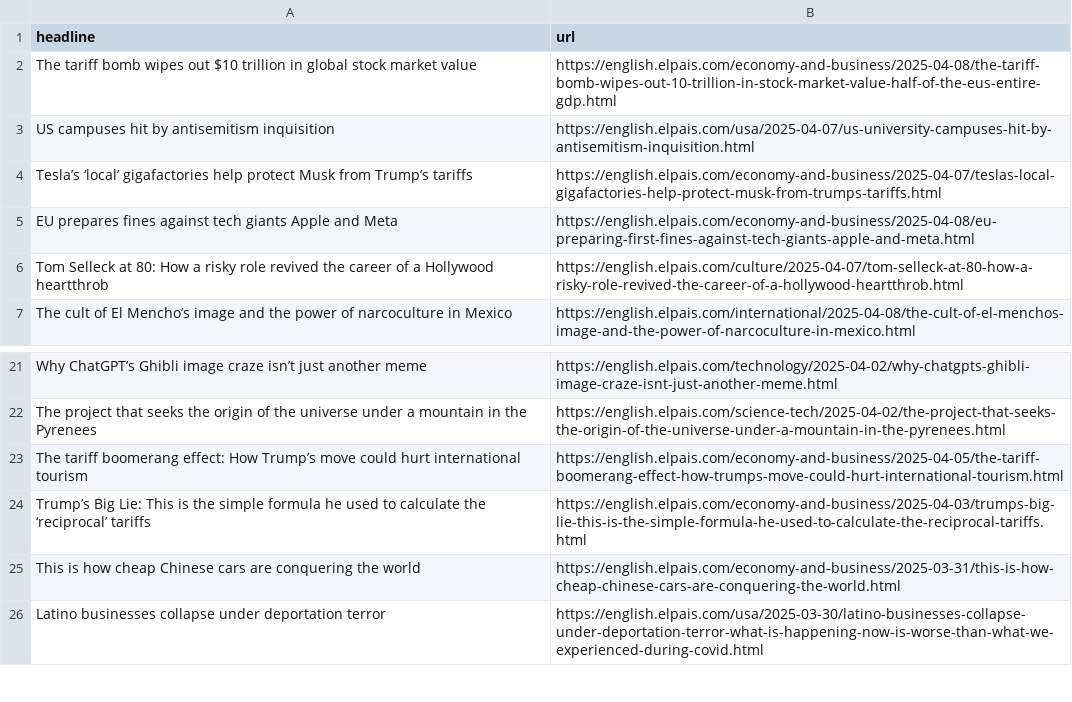
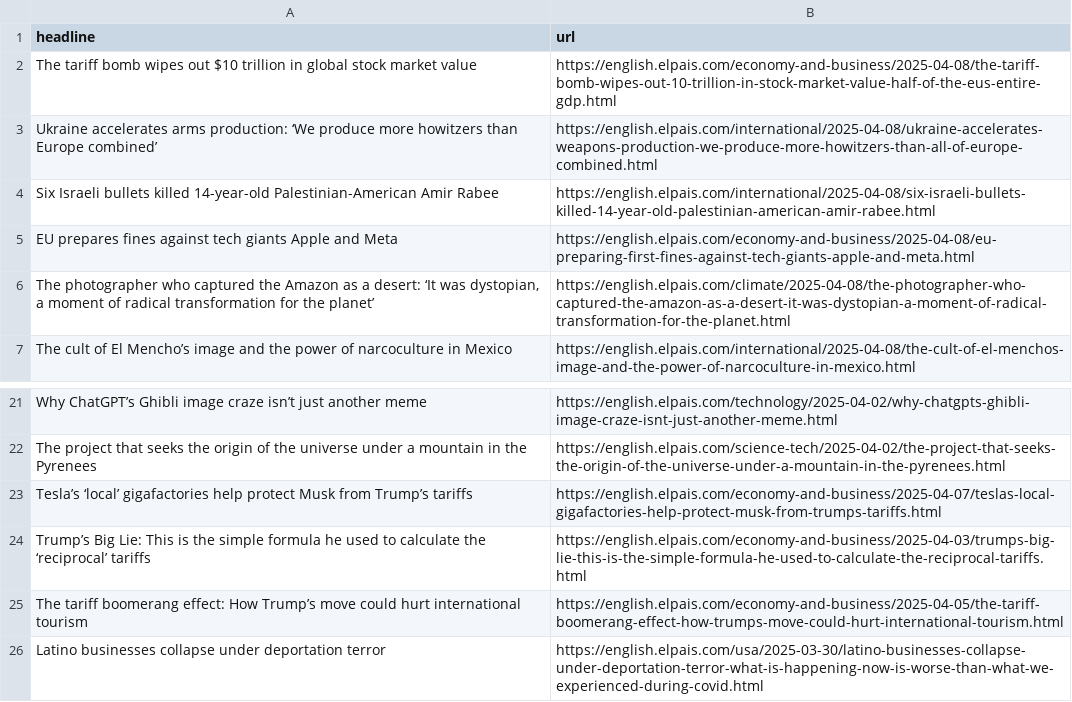
Before and after one commit to dafnikaravola/soma-s-autoscrapper, a CSV file: headlines.csv, drawn as a sheet; only a part is shown, gaps mark what is left out.

```diff
--- a/headlines.csv
+++ b/headlines.csv
@@ -2,6 +2,6 @@ headline,url
 The tariff bomb wipes out $10 trillion in global stock market value,https://english.elpais.com/economy-and-business/2025-04-08/the-tariff-bomb-wipes-out-10-trillion-in-stock-market-value-half-of-the-eus-entire-gdp.html
-US campuses hit by antisemitism inquisition,https://english.elpais.com/usa/2025-04-07/us-university-campuses-hit-by-antisemitism-inquisition.html
-Tesla’s ‘local’ gigafactories help protect Musk from Trump’s tariffs,https://english.elpais.com/economy-and-business/2025-04-07/teslas-local-gigafactories-help-protect-musk-from-trumps-tariffs.html
+Ukraine accelerates arms production: ‘We produce more howitzers than Europe combined’,https://english.elpais.com/international/2025-04-08/ukraine-accelerates-weapons-production-we-produce-more-howitzers-than-all-of-europe-combined.html
+Six Israeli bullets killed 14-year-old Palestinian-American Amir Rabee,https://english.elpais.com/international/2025-04-08/six-israeli-bullets-killed-14-year-old-palestinian-american-amir-rabee.html
 EU prepares fines against tech giants Apple and Meta,https://english.elpais.com/economy-and-business/2025-04-08/eu-preparing-first-fines-against-tech-giants-apple-and-meta.html
-Tom Selleck at 80: How a risky role revived the career of a Hollywood heartthrob,https://english.elpais.com/culture/2025-04-07/tom-selleck-at-80-how-a-risky-role-revived-the-career-of-a-hollywood-heartthrob.html
+"The photographer who captured the Amazon as a desert: ‘It was dystopian, a moment of radical transformation for the planet’",https://english.elpais.com/climate/2025-04-08/the-photographer-who-captured-the-amazon-as-a-desert-it-was-dystopian-a-moment-of-radical-transformation-for-the-planet.html
 The cult of El Mencho’s image and the power of narcoculture in Mexico,https://english.elpais.com/international/2025-04-08/the-cult-of-el-menchos-image-and-the-power-of-narcoculture-in-mexico.html
@@ -22,5 +22,5 @@ Why ChatGPT’s Ghibli image craze isn’t just another meme,https://english.elp
 The project that seeks the origin of the universe under a mountain in the Pyrenees,https://english.elpais.com/science-tech/2025-04-02/the-project-that-seeks-the-origin-of-the-universe-under-a-mountain-in-the-pyrenees.html
+Tesla’s ‘local’ gigafactories help protect Musk from Trump’s tariffs,https://english.elpais.com/economy-and-business/2025-04-07/teslas-local-gigafactories-help-protect-musk-from-trumps-tariffs.html
+Trump’s Big Lie: This is the simple formula he used to calculate the ‘reciprocal’ tariffs,https://english.elpais.com/economy-and-business/2025-04-03/trumps-big-lie-this-is-the-simple-formula-he-used-to-calculate-the-reciprocal-tariffs.html
 The tariff boomerang effect: How Trump’s move could hurt international tourism ,https://english.elpais.com/economy-and-business/2025-04-05/the-tariff-boomerang-effect-how-trumps-move-could-hurt-international-tourism.html
-Trump’s Big Lie: This is the simple formula he used to calculate the ‘reciprocal’ tariffs,https://english.elpais.com/economy-and-business/2025-04-03/trumps-big-lie-this-is-the-simple-formula-he-used-to-calculate-the-reciprocal-tariffs.html
-This is how cheap Chinese cars are conquering the world,https://english.elpais.com/economy-and-business/2025-03-31/this-is-how-cheap-chinese-cars-are-conquering-the-world.html
 Latino businesses collapse under deportation terror,https://english.elpais.com/usa/2025-03-30/latino-businesses-collapse-under-deportation-terror-what-is-happening-now-is-worse-than-what-we-experienced-during-covid.html
```
